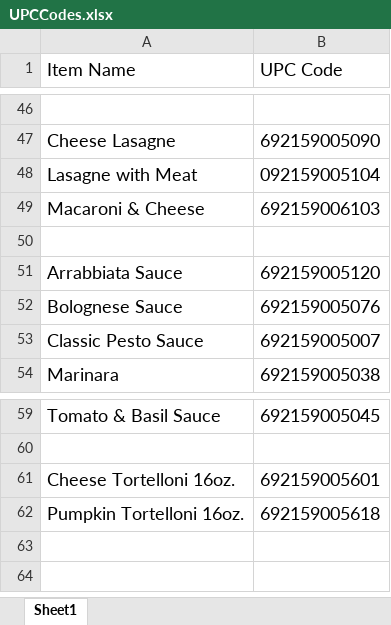
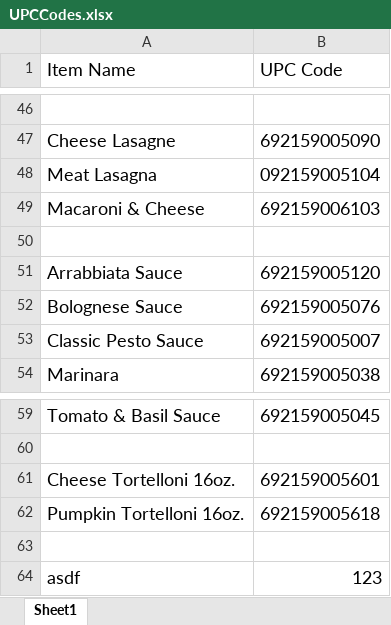
Before and after one commit to draffetto2024/raffettosBlueSystemAddons, an Excel workbook: CopyPastePackSrc/UPCCodes.xlsx, sheet Sheet1, drawn as a sheet; only a part is shown, gaps mark what is left out; values as stored, in another font and other column widths than the file's, no borders; the diff names each change by its address in the sheet, - before the commit and + after, or states it on an @@ line.

Commit message:
Changed Configsetup Excel to use local referencing of the UPC codes

```diff
--- a/CopyPastePackSrc/UPCCodes.xlsx (sheet Sheet1)
+++ b/CopyPastePackSrc/UPCCodes.xlsx (sheet Sheet1)
-A48 (Item Name): Lasagne with Meat
+A48 (Item Name): Meat Lasagna
+row 63: (empty)
+row 64: asdf | 123
```
Also changed, not shown: 3 other files.
